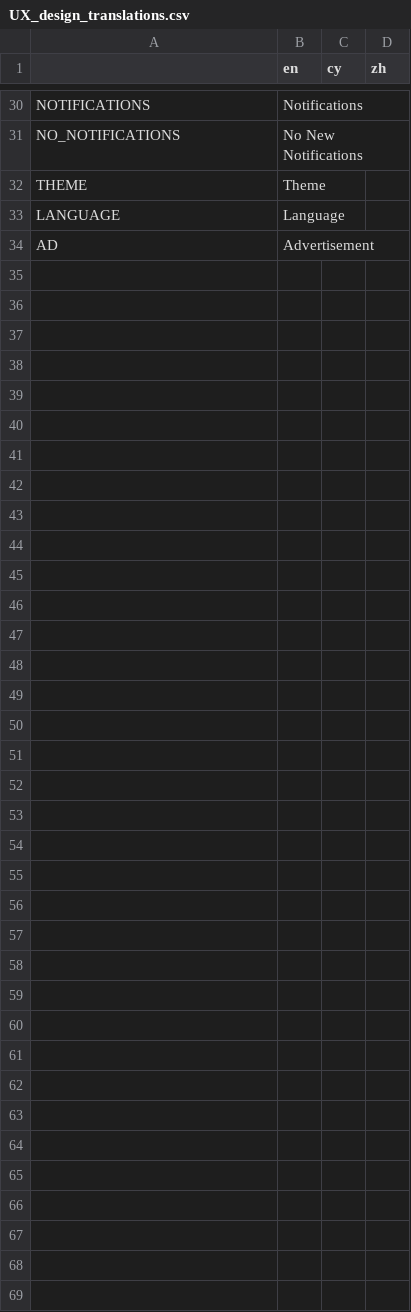
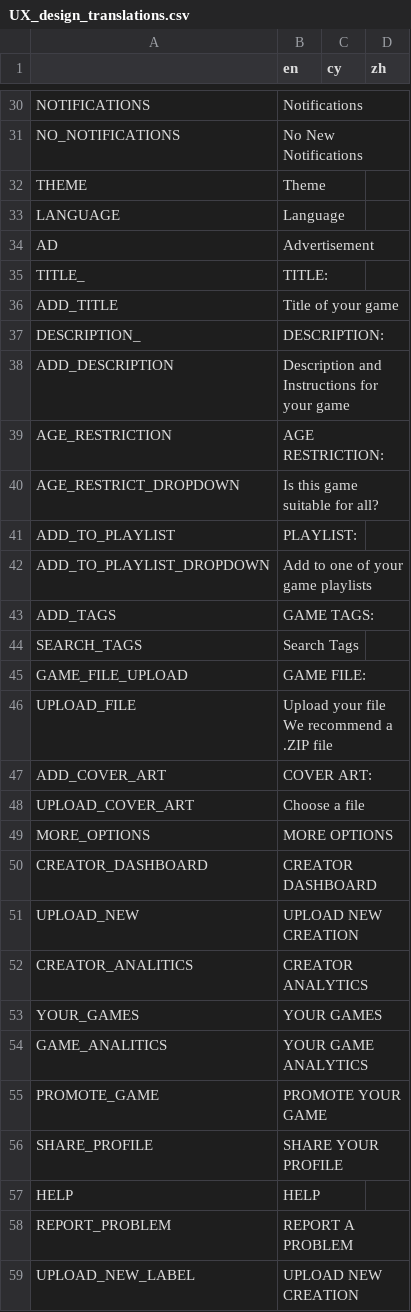
Before and after one commit to MichaelDawe/nucli.io, a CSV file: UX_design_translations.csv, drawn as a sheet; only a part is shown, gaps mark what is left out; ↵ is a line break in a cell; the diff names each change by its address in the sheet, - before the commit and + after, or states it on an @@ line.

Commit message:
added 404 page, updated translations, started adding creator dashboard

```diff
--- a/UX_design_translations.csv
+++ b/UX_design_translations.csv
+row 35: TITLE_ | TITLE:
+row 36: ADD_TITLE | Title of your game
+row 37: DESCRIPTION_ | DESCRIPTION:
+row 38: ADD_DESCRIPTION | Description and Instructions for your game
+row 39: AGE_RESTRICTION | AGE RESTRICTION:
+row 40: AGE_RESTRICT_DROPDOWN | Is this game suitable for all?
+row 41: ADD_TO_PLAYLIST | PLAYLIST:
+row 42: ADD_TO_PLAYLIST_DROPDOWN | Add to one of your game playlists
+row 43: ADD_TAGS | GAME TAGS:
+row 44: SEARCH_TAGS | Search Tags
+row 45: GAME_FILE_UPLOAD | GAME FILE:
+row 46: UPLOAD_FILE | Upload your file ↵ We recommend a .ZIP file
+row 47: ADD_COVER_ART | COVER ART:
+row 48: UPLOAD_COVER_ART | Choose a file
+row 49: MORE_OPTIONS | MORE OPTIONS
+row 50: CREATOR_DASHBOARD | CREATOR DASHBOARD
+row 51: UPLOAD_NEW | UPLOAD NEW CREATION
+row 52: CREATOR_ANALITICS | CREATOR ANALYTICS
+row 53: YOUR_GAMES | YOUR GAMES
+row 54: GAME_ANALITICS | YOUR GAME ANALYTICS
+row 55: PROMOTE_GAME | PROMOTE YOUR GAME
+row 56: SHARE_PROFILE | SHARE YOUR PROFILE
+row 57: HELP | HELP
+row 58: REPORT_PROBLEM | REPORT A PROBLEM
+row 59: UPLOAD_NEW_LABEL | UPLOAD NEW CREATION
```
Also changed, not shown: 11 other files.
